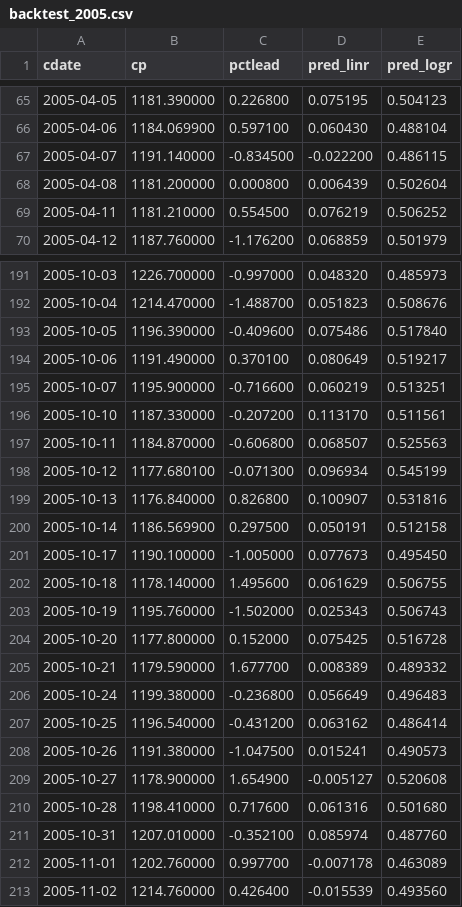
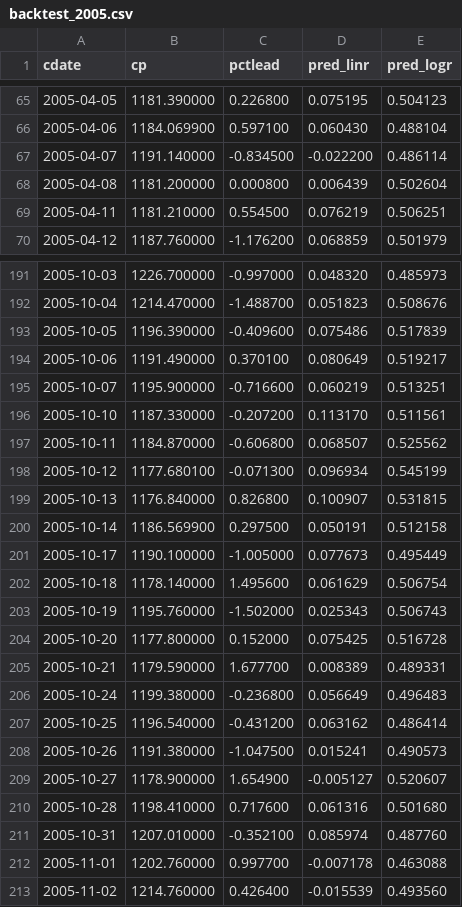
Before and after one commit to danbikle/reg4us, a CSV file: public/csv/backtest_2005.csv, drawn as a sheet; only a part is shown, gaps mark what is left out; the diff covers the shown part only.

```diff
--- a/public/csv/backtest_2005.csv
+++ b/public/csv/backtest_2005.csv
@@ -66,5 +66,5 @@ cdate,cp,pctlead,pred_linr,pred_logr
 2005-04-06,1184.069900,0.597100,0.060430,0.488104
-2005-04-07,1191.140000,-0.834500,-0.022200,0.486115
+2005-04-07,1191.140000,-0.834500,-0.022200,0.486114
 2005-04-08,1181.200000,0.000800,0.006439,0.502604
-2005-04-11,1181.210000,0.554500,0.076219,0.506252
+2005-04-11,1181.210000,0.554500,0.076219,0.506251
 2005-04-12,1187.760000,-1.176200,0.068859,0.501979
@@ -192,3 +192,3 @@ cdate,cp,pctlead,pred_linr,pred_logr
 2005-10-04,1214.470000,-1.488700,0.051823,0.508676
-2005-10-05,1196.390000,-0.409600,0.075486,0.517840
+2005-10-05,1196.390000,-0.409600,0.075486,0.517839
 2005-10-06,1191.490000,0.370100,0.080649,0.519217
@@ -196,11 +196,11 @@ cdate,cp,pctlead,pred_linr,pred_logr
 2005-10-10,1187.330000,-0.207200,0.113170,0.511561
-2005-10-11,1184.870000,-0.606800,0.068507,0.525563
+2005-10-11,1184.870000,-0.606800,0.068507,0.525562
 2005-10-12,1177.680100,-0.071300,0.096934,0.545199
-2005-10-13,1176.840000,0.826800,0.100907,0.531816
+2005-10-13,1176.840000,0.826800,0.100907,0.531815
 2005-10-14,1186.569900,0.297500,0.050191,0.512158
-2005-10-17,1190.100000,-1.005000,0.077673,0.495450
-2005-10-18,1178.140000,1.495600,0.061629,0.506755
+2005-10-17,1190.100000,-1.005000,0.077673,0.495449
+2005-10-18,1178.140000,1.495600,0.061629,0.506754
 2005-10-19,1195.760000,-1.502000,0.025343,0.506743
 2005-10-20,1177.800000,0.152000,0.075425,0.516728
-2005-10-21,1179.590000,1.677700,0.008389,0.489332
+2005-10-21,1179.590000,1.677700,0.008389,0.489331
 2005-10-24,1199.380000,-0.236800,0.056649,0.496483
@@ -208,6 +208,6 @@ cdate,cp,pctlead,pred_linr,pred_logr
 2005-10-26,1191.380000,-1.047500,0.015241,0.490573
-2005-10-27,1178.900000,1.654900,-0.005127,0.520608
+2005-10-27,1178.900000,1.654900,-0.005127,0.520607
 2005-10-28,1198.410000,0.717600,0.061316,0.501680
 2005-10-31,1207.010000,-0.352100,0.085974,0.487760
-2005-11-01,1202.760000,0.997700,-0.007178,0.463089
+2005-11-01,1202.760000,0.997700,-0.007178,0.463088
 2005-11-02,1214.760000,0.426400,-0.015539,0.493560
```
Also changed, not shown: 48 edited cells elsewhere in this file, public/csv/backtest_2001.csv, public/csv/backtest_2003.csv, 11 other files.
